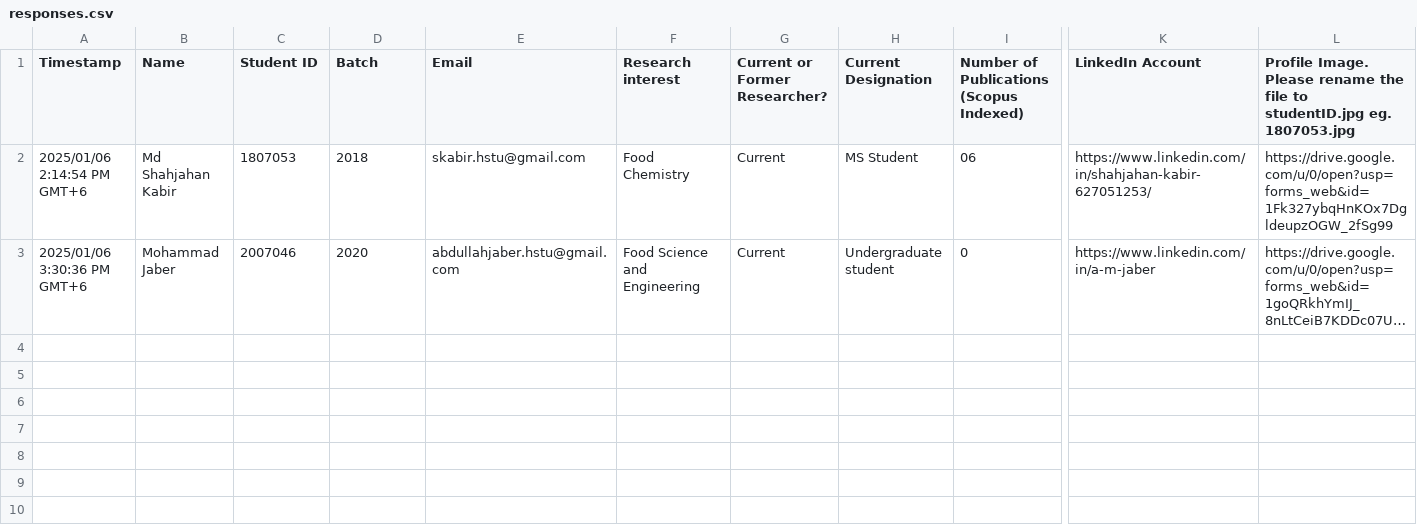
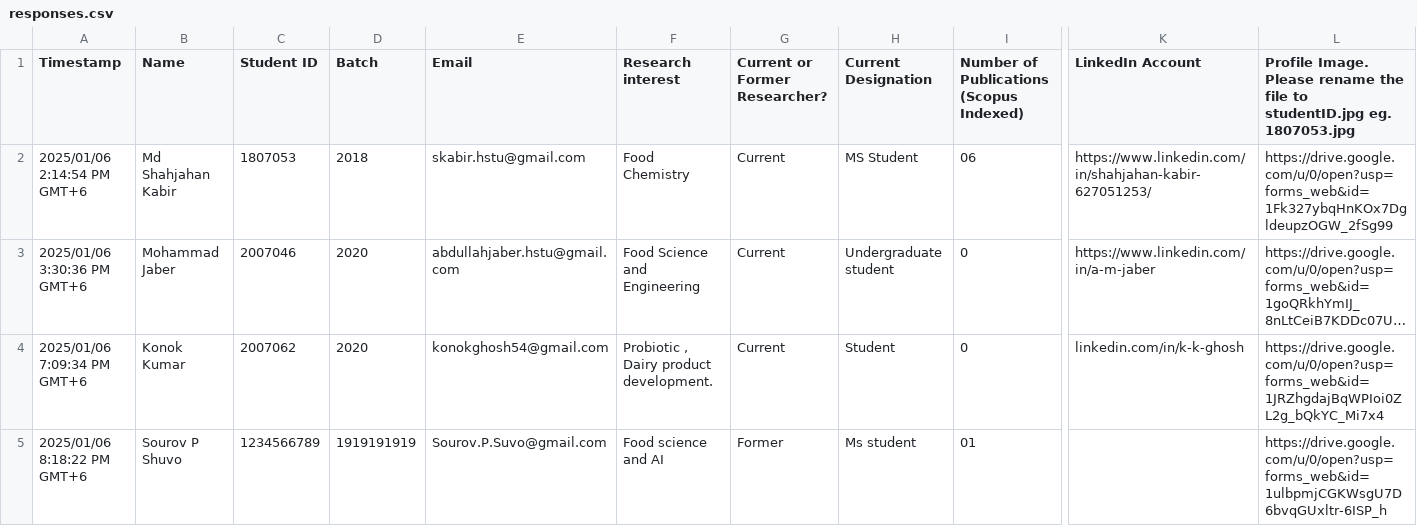
Before and after one commit to foodresearchers/DALab, a CSV file: responses.csv, drawn as a sheet; only a part is shown, gaps mark what is left out; long unchanged cells end in …; rows hold the shown columns only; the diff names each change by its address in the sheet, - before the commit and + after, or states it on an @@ line.

Commit message:
Add files via upload

```diff
--- a/responses.csv
+++ b/responses.csv
+row 4: 2025/01/06 7:09:34 PM GMT+6 | Konok Kumar | 2007062 | 2020 | konokghosh54@gmail.com | Probiotic , Dairy product development. | Current | Student | 0 | linkedin.com/in/k-k-ghosh | https://drive.google.com/u/0/open?usp=forms_web&id=1JRZhgdajBqWPIoi0ZL2g_bQkYC_Mi7x4
+row 5: 2025/01/06 8:18:22 PM GMT+6 | Sourov P Shuvo | 1234566789 | 1919191919 | Sourov.P.Suvo@gmail.com | Food science and AI | Former | Ms student | 01 |  | https://drive.google.com/u/0/open?usp=forms_web&id=1ulbpmjCGKWsgU7D6bvqGUxltr-6ISP_h
```
